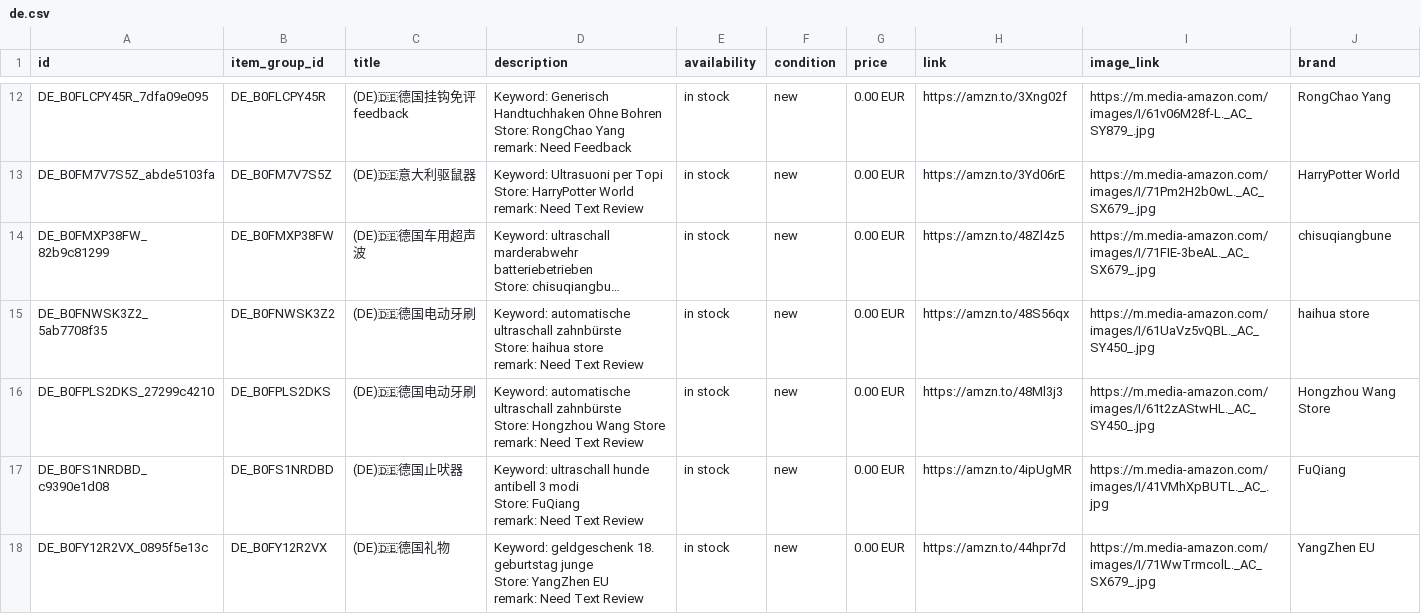
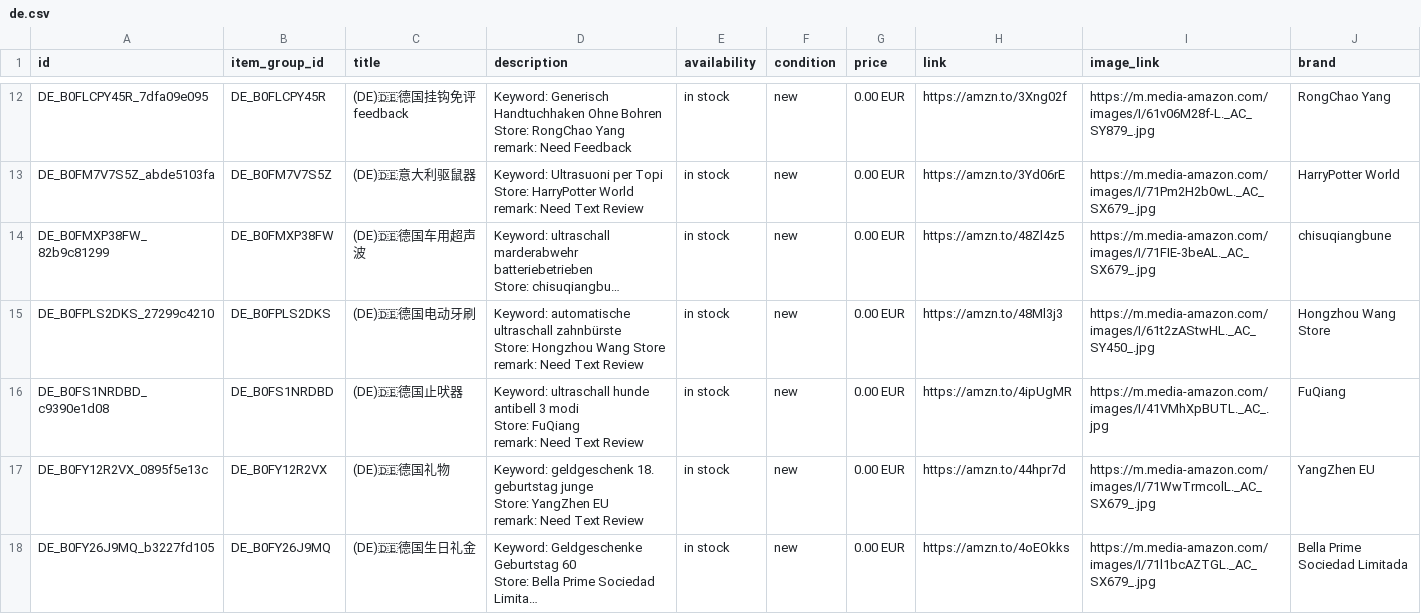
Before and after one commit to dalemy-1/wa-catalog-feed, a CSV file: docs/de.csv, drawn as a sheet; only a part is shown, gaps mark what is left out; the shorter side is filled out with more unchanged rows; long unchanged cells end in …; ↵ is a line break in a cell; the diff names each change by its address in the sheet, - before the commit and + after, or states it on an @@ line.

```diff
--- a/docs/de.csv
+++ b/docs/de.csv
-row 15: DE_B0FNWSK3Z2_5ab7708f35 | DE_B0FNWSK3Z2 | (DE)🇩🇪德国电动牙刷 | Keyword: automatische ultraschall zahnbürste ↵ Store: haihua store ↵ remark: Need Text Review | in stock | new | 0.00 EUR | https://amzn.to/48S56qx | https://m.media-amazon.com/images/I/61UaVz5vQBL._AC_SY450_.jpg | haihua store
```
Also changed, not shown: docs/meta_all.csv, docs/uk.csv.
